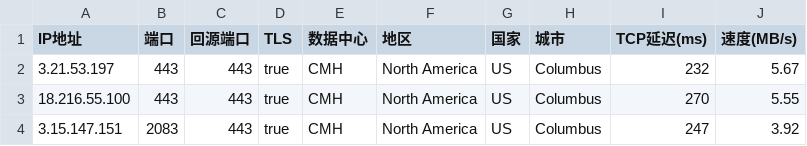
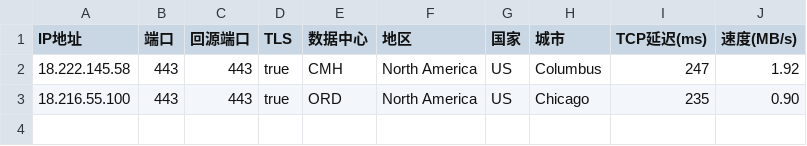
Before and after one commit to linanle/result, a CSV file: AS0-0-CMH.csv, drawn as a sheet.

```diff
--- a/AS0-0-CMH.csv
+++ b/AS0-0-CMH.csv
@@ -1,4 +1,3 @@
 IP地址,端口,回源端口,TLS,数据中心,地区,国家,城市,TCP延迟(ms),速度(MB/s)
-3.21.53.197,443,443,true,CMH,North America,US,Columbus,232,5.67
-18.216.55.100,443,443,true,CMH,North America,US,Columbus,270,5.55
-3.15.147.151,2083,443,true,CMH,North America,US,Columbus,247,3.92
+18.222.145.58,443,443,true,CMH,North America,US,Columbus,247,1.92
+18.216.55.100,443,443,true,ORD,North America,US,Chicago,235,0.90
```
Also changed, not shown: AS0-0-ATL.csv, AS0-0-HKG.csv, 10 other files.
